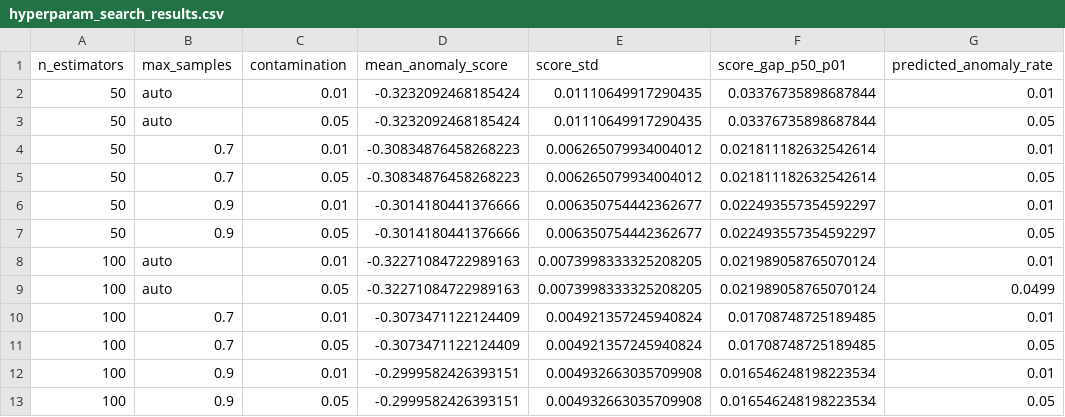
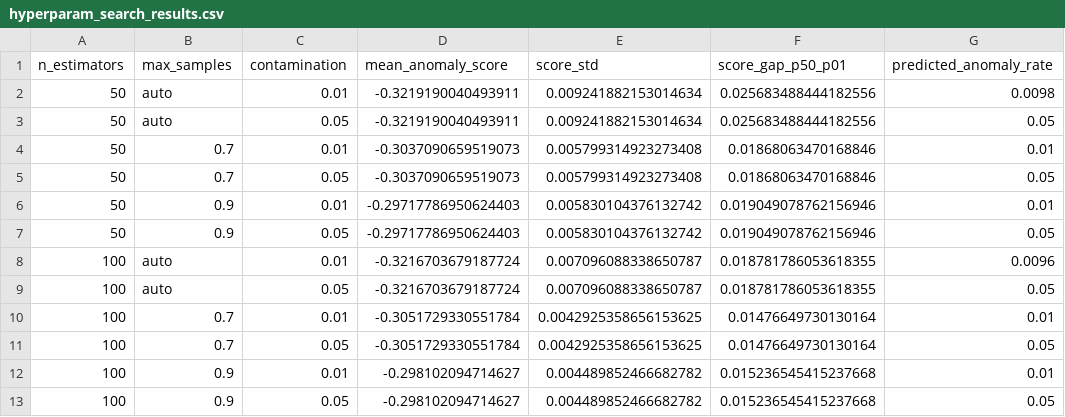
Before and after one commit to JUnelus/NYC-311-Service-Requests-Data-Quality-Assessment-Anomaly-Detection-Pipeline-ML-Hyperparameter-Tuning, a CSV file: data/hyperparam_search_results.csv, drawn as a sheet.

```diff
--- a/data/hyperparam_search_results.csv
+++ b/data/hyperparam_search_results.csv
@@ -1,13 +1,13 @@
 n_estimators,max_samples,contamination,mean_anomaly_score,score_std,score_gap_p50_p01,predicted_anomaly_rate
-50,auto,0.01,-0.3232092468185424,0.01110649917290435,0.03376735898687844,0.01
-50,auto,0.05,-0.3232092468185424,0.01110649917290435,0.03376735898687844,0.05
-50,0.7,0.01,-0.30834876458268223,0.006265079934004012,0.021811182632542614,0.01
-50,0.7,0.05,-0.30834876458268223,0.006265079934004012,0.021811182632542614,0.05
-50,0.9,0.01,-0.3014180441376666,0.006350754442362677,0.022493557354592297,0.01
-50,0.9,0.05,-0.3014180441376666,0.006350754442362677,0.022493557354592297,0.05
-100,auto,0.01,-0.32271084722989163,0.0073998333325208205,0.021989058765070124,0.01
-100,auto,0.05,-0.32271084722989163,0.0073998333325208205,0.021989058765070124,0.0499
-100,0.7,0.01,-0.3073471122124409,0.004921357245940824,0.01708748725189485,0.01
-100,0.7,0.05,-0.3073471122124409,0.004921357245940824,0.01708748725189485,0.05
-100,0.9,0.01,-0.2999582426393151,0.004932663035709908,0.016546248198223534,0.01
-100,0.9,0.05,-0.2999582426393151,0.004932663035709908,0.016546248198223534,0.05
+50,auto,0.01,-0.3219190040493911,0.009241882153014634,0.025683488444182556,0.0098
+50,auto,0.05,-0.3219190040493911,0.009241882153014634,0.025683488444182556,0.05
+50,0.7,0.01,-0.3037090659519073,0.005799314923273408,0.01868063470168846,0.01
+50,0.7,0.05,-0.3037090659519073,0.005799314923273408,0.01868063470168846,0.05
+50,0.9,0.01,-0.29717786950624403,0.005830104376132742,0.019049078762156946,0.01
+50,0.9,0.05,-0.29717786950624403,0.005830104376132742,0.019049078762156946,0.05
+100,auto,0.01,-0.3216703679187724,0.007096088338650787,0.018781786053618355,0.0096
+100,auto,0.05,-0.3216703679187724,0.007096088338650787,0.018781786053618355,0.05
+100,0.7,0.01,-0.3051729330551784,0.0042925358656153625,0.01476649730130164,0.01
+100,0.7,0.05,-0.3051729330551784,0.0042925358656153625,0.01476649730130164,0.05
+100,0.9,0.01,-0.298102094714627,0.004489852466682782,0.015236545415237668,0.01
+100,0.9,0.05,-0.298102094714627,0.004489852466682782,0.015236545415237668,0.05
```
Also changed, not shown: data/nyc311_anomalies.csv, 5 other files.
